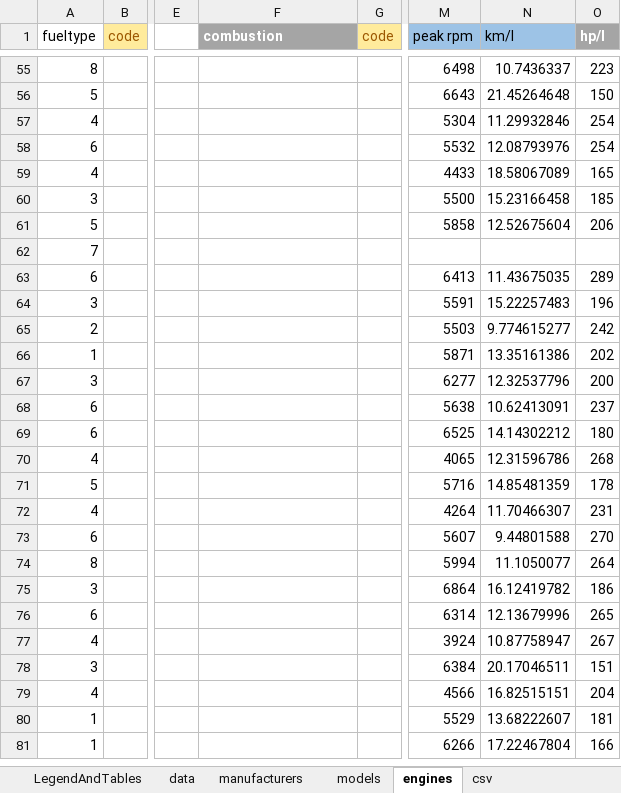
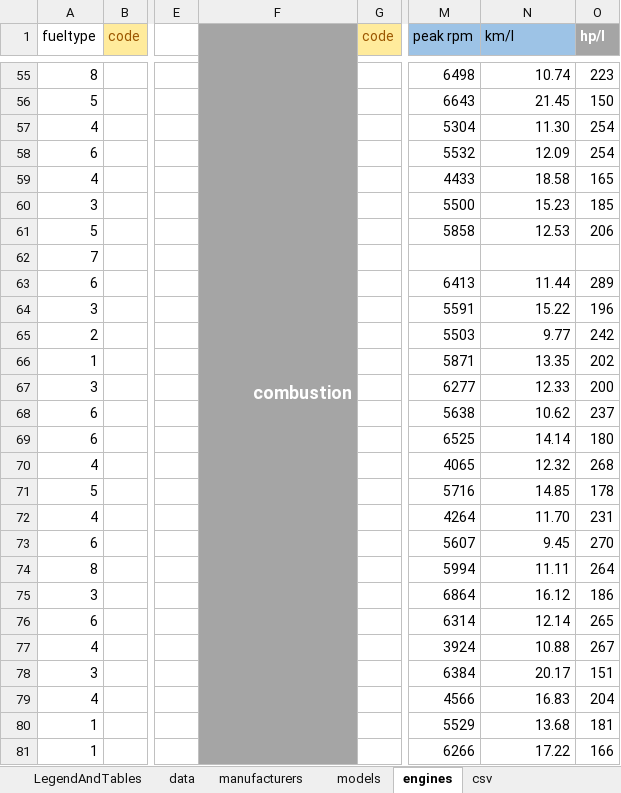
Before and after one commit to KoningSanderPander/renerateCarDataCSV, an Excel workbook: csvData.xlsx, sheet engines, drawn as a sheet; only a part is shown, gaps mark what is left out; values as stored, in another font and other column widths than the file's, no borders; the diff covers the shown part only; the diff names each change by its address in the sheet, - before the commit and + after, or states it on an @@ line.

```diff
--- a/csvData.xlsx (sheet engines)
+++ b/csvData.xlsx (sheet engines)
@@ F1 text size: larger, alignment: left → right @@
+F1:F351 merged
-F55:F81 fill: none
+F55:F81 fill: #A5A5A5
-N55 (km/l): 10.7436337
+N55 (km/l): 10.74
-N56 (km/l): 21.45264648
+N56 (km/l): 21.45
-N57 (km/l): 11.29932846
+N57 (km/l): 11.30
-N58 (km/l): 12.08793976
+N58 (km/l): 12.09
-N59 (km/l): 18.58067089
+N59 (km/l): 18.58
-N60 (km/l): 15.23166458
+N60 (km/l): 15.23
-N61 (km/l): 12.52675604
+N61 (km/l): 12.53
-N63 (km/l): 11.43675035
+N63 (km/l): 11.44
-N64 (km/l): 15.22257483
+N64 (km/l): 15.22
-N65 (km/l): 9.774615277
+N65 (km/l): 9.77
-N66 (km/l): 13.35161386
+N66 (km/l): 13.35
-N67 (km/l): 12.32537796
+N67 (km/l): 12.33
-N68 (km/l): 10.62413091
+N68 (km/l): 10.62
-N69 (km/l): 14.14302212
+N69 (km/l): 14.14
-N70 (km/l): 12.31596786
+N70 (km/l): 12.32
-N71 (km/l): 14.85481359
+N71 (km/l): 14.85
-N72 (km/l): 11.70466307
+N72 (km/l): 11.70
-N73 (km/l): 9.44801588
+N73 (km/l): 9.45
-N74 (km/l): 11.1050077
+N74 (km/l): 11.11
-N75 (km/l): 16.12419782
+N75 (km/l): 16.12
-N76 (km/l): 12.13679996
+N76 (km/l): 12.14
-N77 (km/l): 10.87758947
+N77 (km/l): 10.88
-N78 (km/l): 20.17046511
+N78 (km/l): 20.17
-N79 (km/l): 16.82515151
+N79 (km/l): 16.83
-N80 (km/l): 13.68222607
+N80 (km/l): 13.68
-N81 (km/l): 17.22467804
+N81 (km/l): 17.22
```
Also changed, not shown: 280 edited cells and cell formats elsewhere in this sheet.
